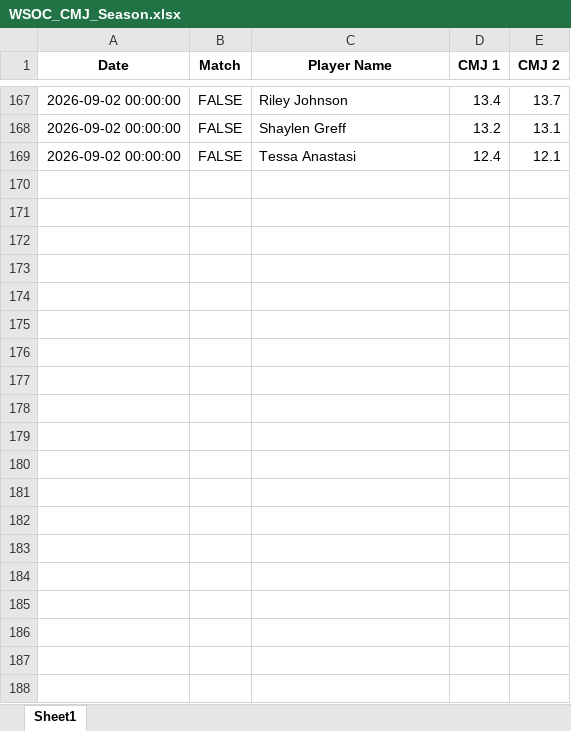
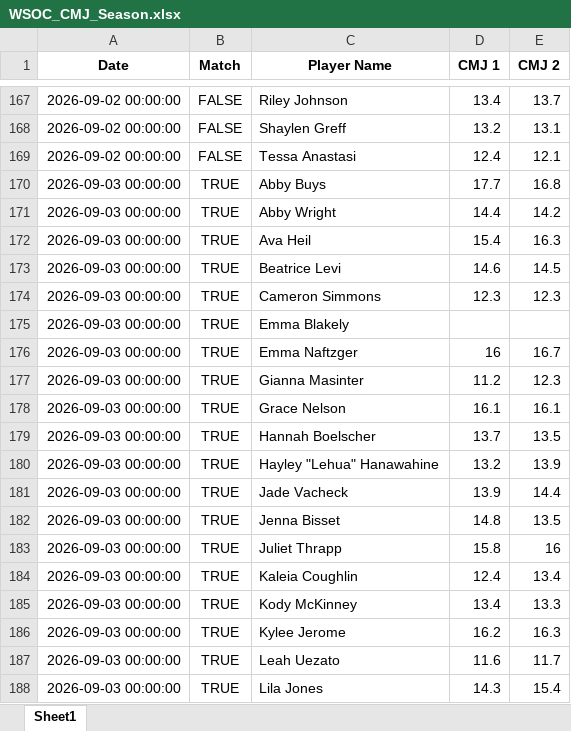
Before and after one commit to madkatz723/PLNU-Women-s-Soccer-Tracking, an Excel workbook: sample_data/WSOC_CMJ_Season.xlsx, sheet Sheet1, drawn as a sheet; only a part is shown, gaps mark what is left out; values as stored, in another font and other column widths than the file's, no borders; the diff covers the shown part only; the diff names each change by its address in the sheet, - before the commit and + after, or states it on an @@ line.

```diff
--- a/sample_data/WSOC_CMJ_Season.xlsx (sheet Sheet1)
+++ b/sample_data/WSOC_CMJ_Season.xlsx (sheet Sheet1)
+row 170: 2026-09-03 00:00:00 | TRUE | Abby Buys | 17.7 | 16.8
+row 171: 2026-09-03 00:00:00 | TRUE | Abby Wright | 14.4 | 14.2
+row 172: 2026-09-03 00:00:00 | TRUE | Ava Heil | 15.4 | 16.3
+row 173: 2026-09-03 00:00:00 | TRUE | Beatrice Levi | 14.6 | 14.5
+row 174: 2026-09-03 00:00:00 | TRUE | Cameron Simmons | 12.3 | 12.3
+row 175: 2026-09-03 00:00:00 | TRUE | Emma Blakely
+row 176: 2026-09-03 00:00:00 | TRUE | Emma Naftzger | 16 | 16.7
+row 177: 2026-09-03 00:00:00 | TRUE | Gianna Masinter | 11.2 | 12.3
+row 178: 2026-09-03 00:00:00 | TRUE | Grace Nelson | 16.1 | 16.1
+row 179: 2026-09-03 00:00:00 | TRUE | Hannah Boelscher | 13.7 | 13.5
+row 180: 2026-09-03 00:00:00 | TRUE | Hayley "Lehua" Hanawahine | 13.2 | 13.9
+row 181: 2026-09-03 00:00:00 | TRUE | Jade Vacheck | 13.9 | 14.4
+row 182: 2026-09-03 00:00:00 | TRUE | Jenna Bisset | 14.8 | 13.5
+row 183: 2026-09-03 00:00:00 | TRUE | Juliet Thrapp | 15.8 | 16
+row 184: 2026-09-03 00:00:00 | TRUE | Kaleia Coughlin | 12.4 | 13.4
+row 185: 2026-09-03 00:00:00 | TRUE | Kody McKinney | 13.4 | 13.3
+row 186: 2026-09-03 00:00:00 | TRUE | Kylee Jerome | 16.2 | 16.3
+row 187: 2026-09-03 00:00:00 | TRUE | Leah Uezato | 11.6 | 11.7
+row 188: 2026-09-03 00:00:00 | TRUE | Lila Jones | 14.3 | 15.4
```
Also changed, not shown: 37 added rows elsewhere in this sheet, 5 other files.
